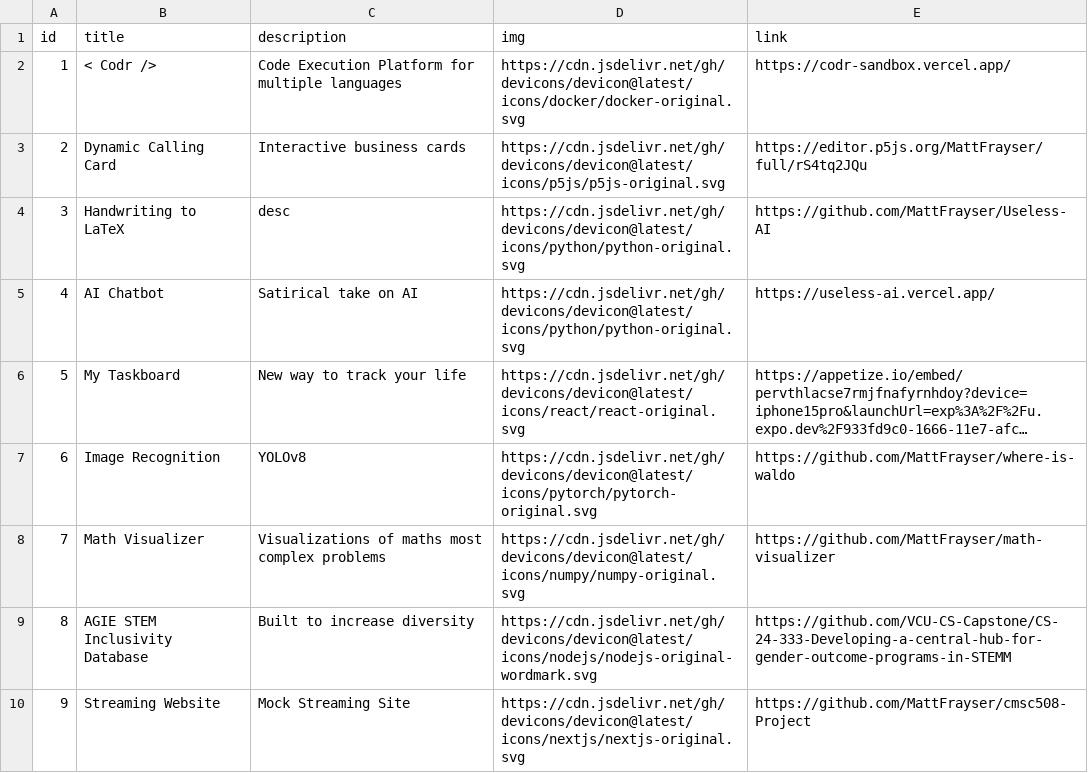
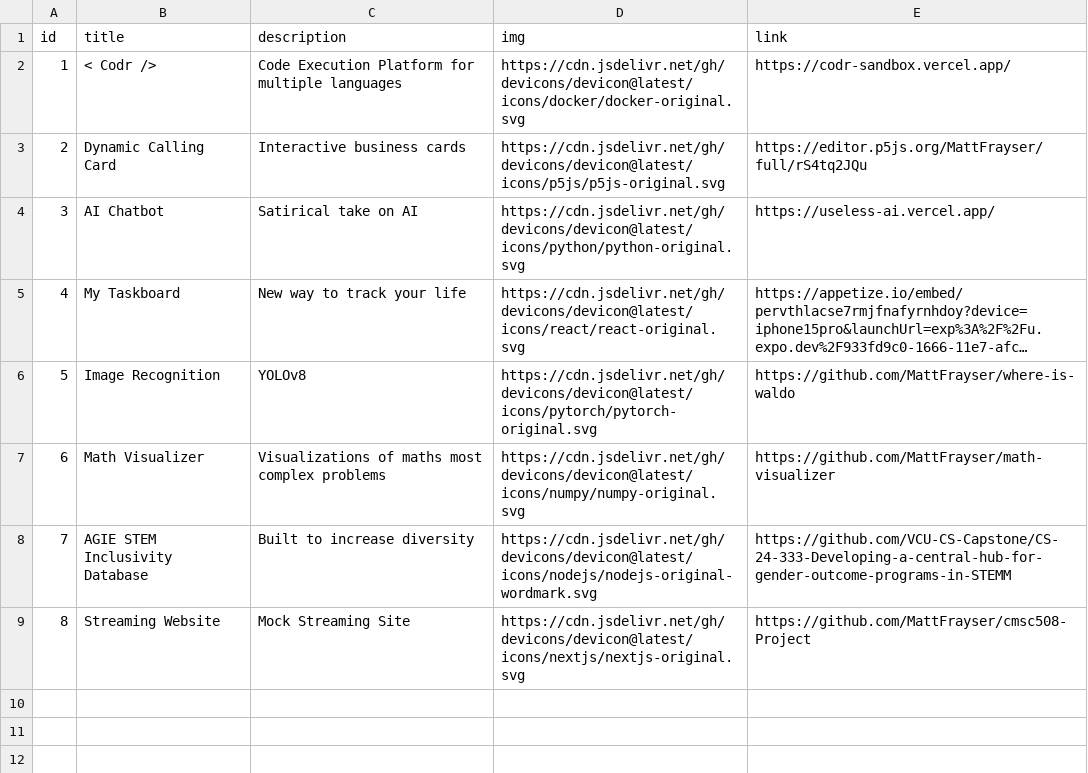
Before and after one commit to MattFrayser/portfolio, a CSV file: public/projects.csv, drawn as a sheet; long unchanged cells end in …; removed rows and columns are numbered as before the commit, all else as after; the diff names each change by its address in the sheet, - before the commit and + after, or states it on an @@ line.

Commit message:
removed unfinished project

```diff
--- a/public/projects.csv
+++ b/public/projects.csv
-row 4: 3 | Handwriting to LaTeX | desc | https://cdn.jsdelivr.net/gh/devicons/devicon@latest/icons/python/python-original.svg | https://github.com/MattFrayser/Useless-AI
@@ column A (id) renumbered from row 4 down @@
```
